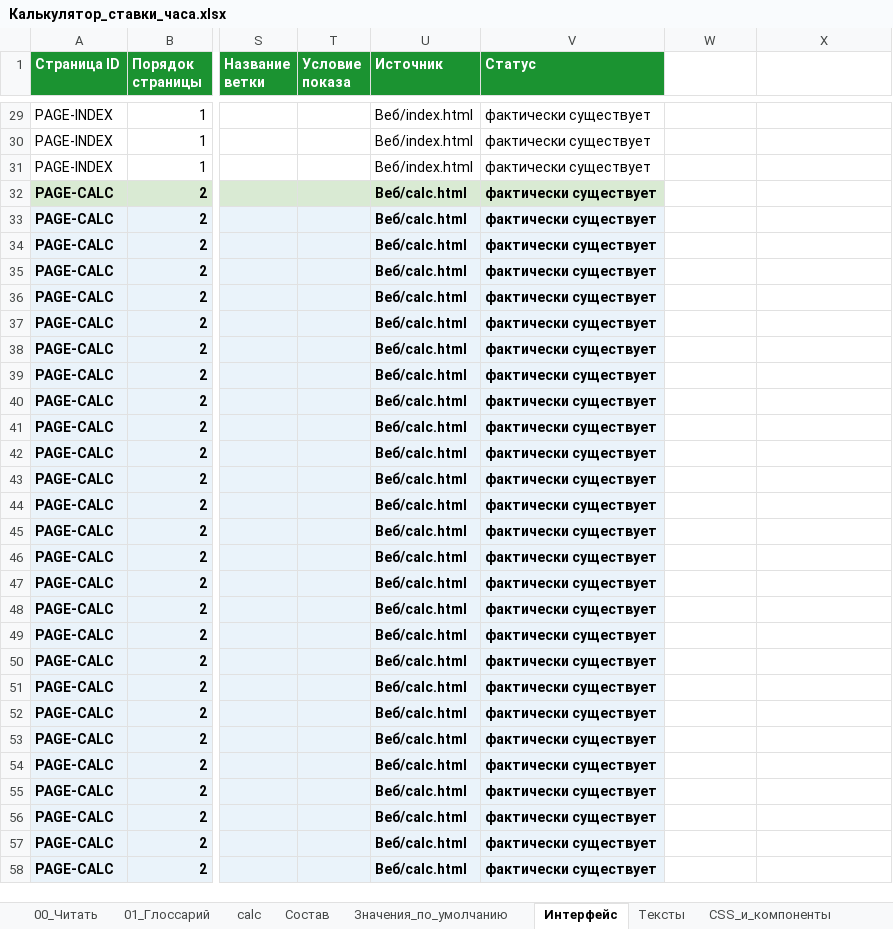
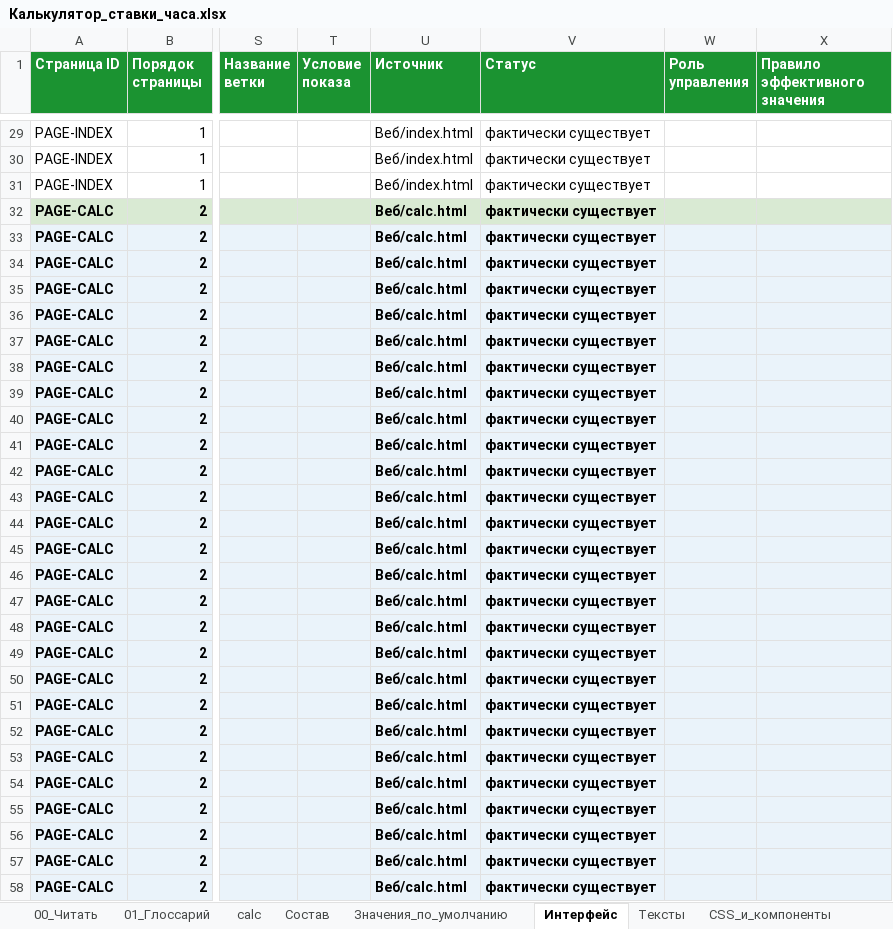
Before and after one commit to artcr618-web/Schetix_Photographer, an Excel workbook: Книга/Калькулятор_ставки_часа.xlsx, sheet Интерфейс, drawn as a sheet; only a part is shown, gaps mark what is left out; values as stored, in another font and other column widths than the file's, no borders; charts and pictures not drawn; the diff covers the shown part only; the diff names each change by its address in the sheet, - before the commit and + after, or states it on an @@ line.

```diff
--- a/Книга/Калькулятор_ставки_часа.xlsx (sheet Интерфейс)
+++ b/Книга/Калькулятор_ставки_часа.xlsx (sheet Интерфейс)
-W1: (empty)
+W1: Роль управления
-W1:X1 fill: none
+W1:X1 fill: #1B9331
-X1: (empty)
+X1: Правило эффективного значения
-W32:X32 fill: none
+W32:X32 fill: #D9EAD3
-W33:X58 fill: none
+W33:X58 fill: #EAF3FA
```
Also changed, not shown: 52 edited cells and cell formats elsewhere in this sheet, sheet CSS_и_компоненты, sheet Значения_по_умолчанию, sheet 01_Глоссарий, sheet 00_Читать, sheet Полный_отчёт, 53 other files.
